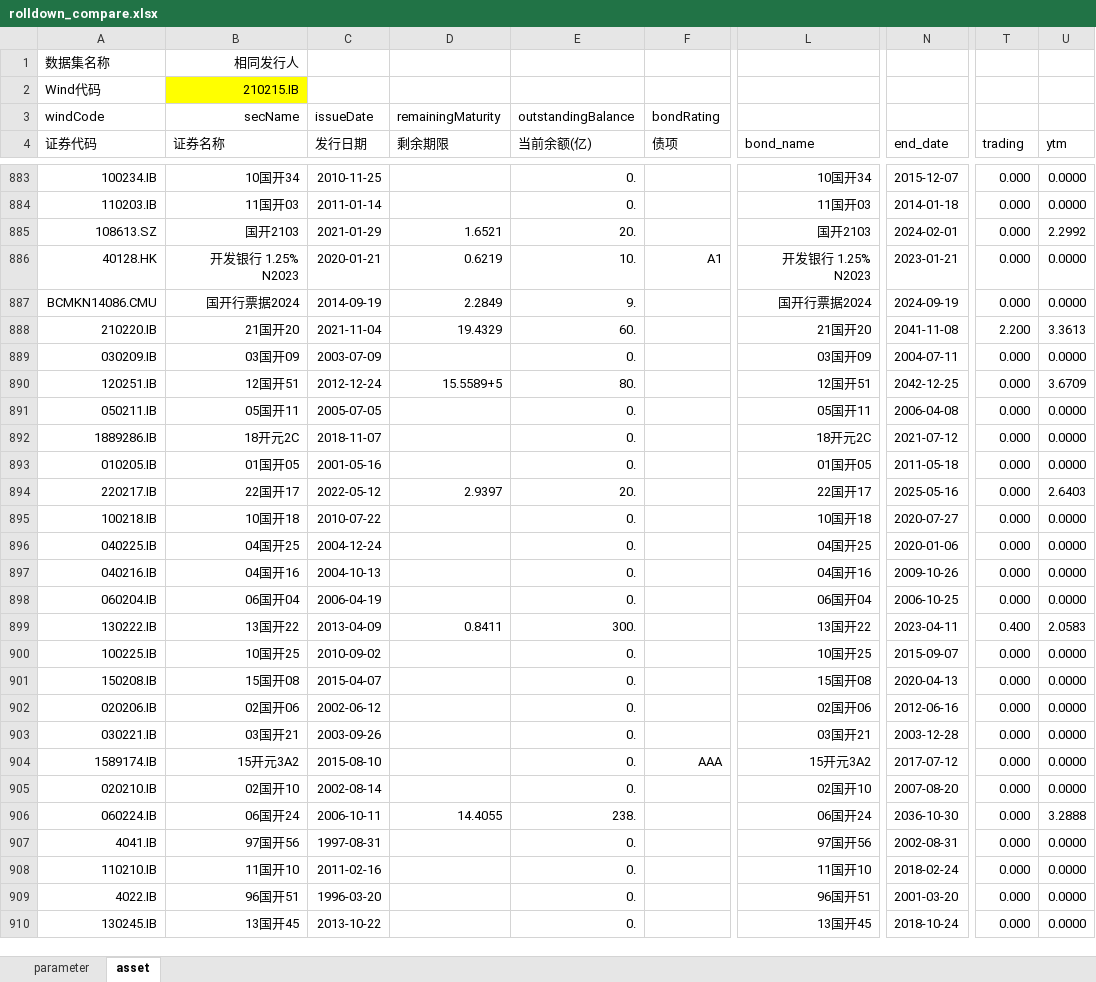
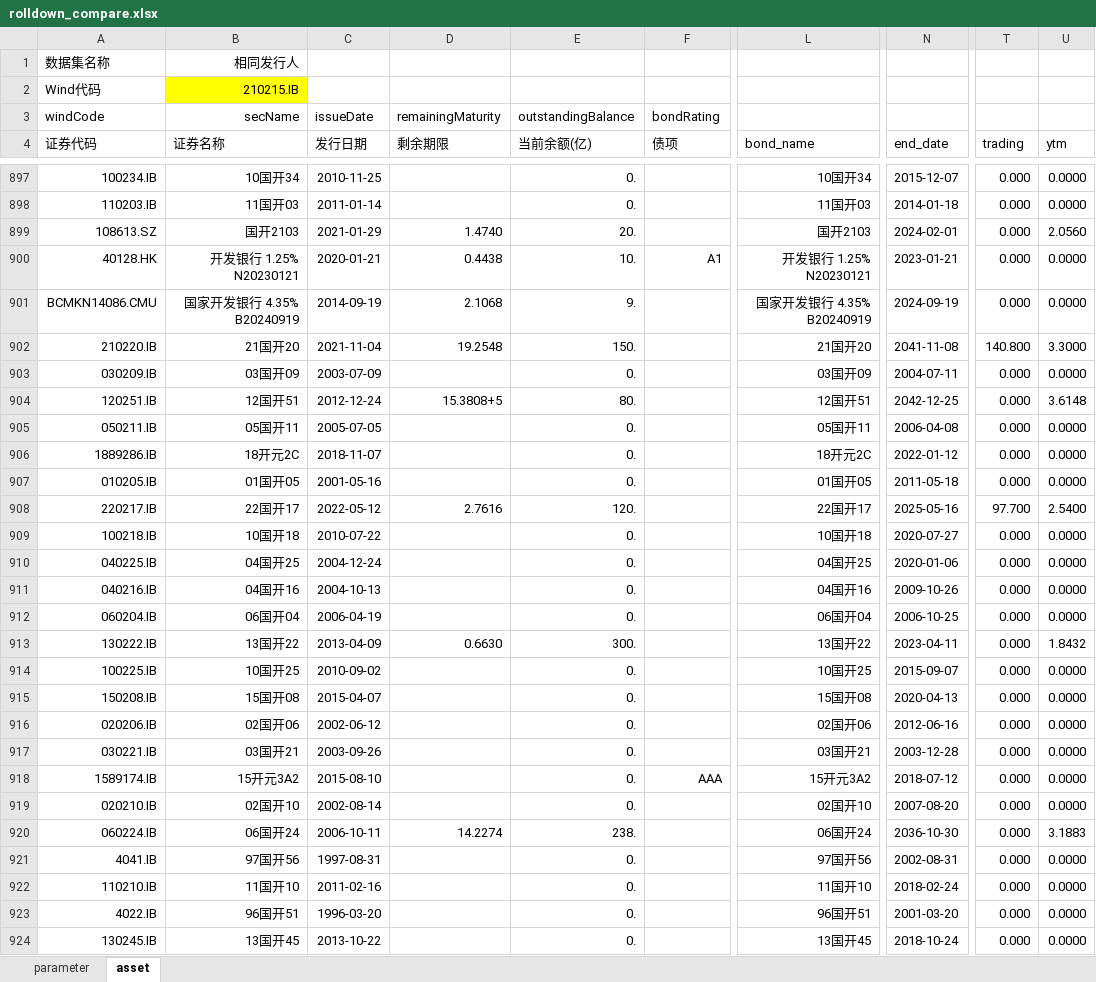
Before and after one commit to zyzsocool/FXIncome, an Excel workbook: tools/rolldown_compare.xlsx, sheet asset, drawn as a sheet; only a part is shown, gaps mark what is left out; values as stored, in another font and other column widths than the file's, no borders; addresses are those after the commit; the diff covers the shown part only; the diff names each change by its address in the sheet, - before the commit and + after, or states it on an @@ line.

```diff
--- a/tools/rolldown_compare.xlsx (sheet asset)
+++ b/tools/rolldown_compare.xlsx (sheet asset)
-D899 (剩余期限): 1.6521
+D899 (剩余期限): 1.4740
-U899 (ytm): 2.2992
+U899 (ytm): 2.0560
-B900 (证券名称): 开发银行 1.25% N2023
+B900 (证券名称): 开发银行 1.25% N20230121
-D900 (剩余期限): 0.6219
+D900 (剩余期限): 0.4438
-L900 (bond_name): 开发银行 1.25% N2023
+L900 (bond_name): 开发银行 1.25% N20230121
-B901 (证券名称): 国开行票据2024
+B901 (证券名称): 国家开发银行 4.35% B20240919
-D901 (剩余期限): 2.2849
+D901 (剩余期限): 2.1068
-L901 (bond_name): 国开行票据2024
+L901 (bond_name): 国家开发银行 4.35% B20240919
-D902 (剩余期限): 19.4329
+D902 (剩余期限): 19.2548
-E902 (当前余额(亿)): 60.
+E902 (当前余额(亿)): 150.
-T902 (trading): 2.200
+T902 (trading): 140.800
-U902 (ytm): 3.3613
+U902 (ytm): 3.3000
-D904 (剩余期限): 15.5589+5
+D904 (剩余期限): 15.3808+5
-U904 (ytm): 3.6709
+U904 (ytm): 3.6148
-N906 (end_date): 2021-07-12
+N906 (end_date): 2022-01-12
-D908 (剩余期限): 2.9397
+D908 (剩余期限): 2.7616
-E908 (当前余额(亿)): 20.
+E908 (当前余额(亿)): 120.
-T908 (trading): 0.000
+T908 (trading): 97.700
-U908 (ytm): 2.6403
+U908 (ytm): 2.5400
-D913 (剩余期限): 0.8411
+D913 (剩余期限): 0.6630
-T913 (trading): 0.400
+T913 (trading): 0.000
-U913 (ytm): 2.0583
+U913 (ytm): 1.8432
-N918 (end_date): 2017-07-12
+N918 (end_date): 2018-07-12
-D920 (剩余期限): 14.4055
+D920 (剩余期限): 14.2274
-U920 (ytm): 3.2888
+U920 (ytm): 3.1883
```
Also changed, not shown: 15 added rows, 15 removed rows and 636 edited cells elsewhere in this sheet, sheet parameter, formulas that keep their value, tools/scenarios_matrix.xlsx, 5 other files.
